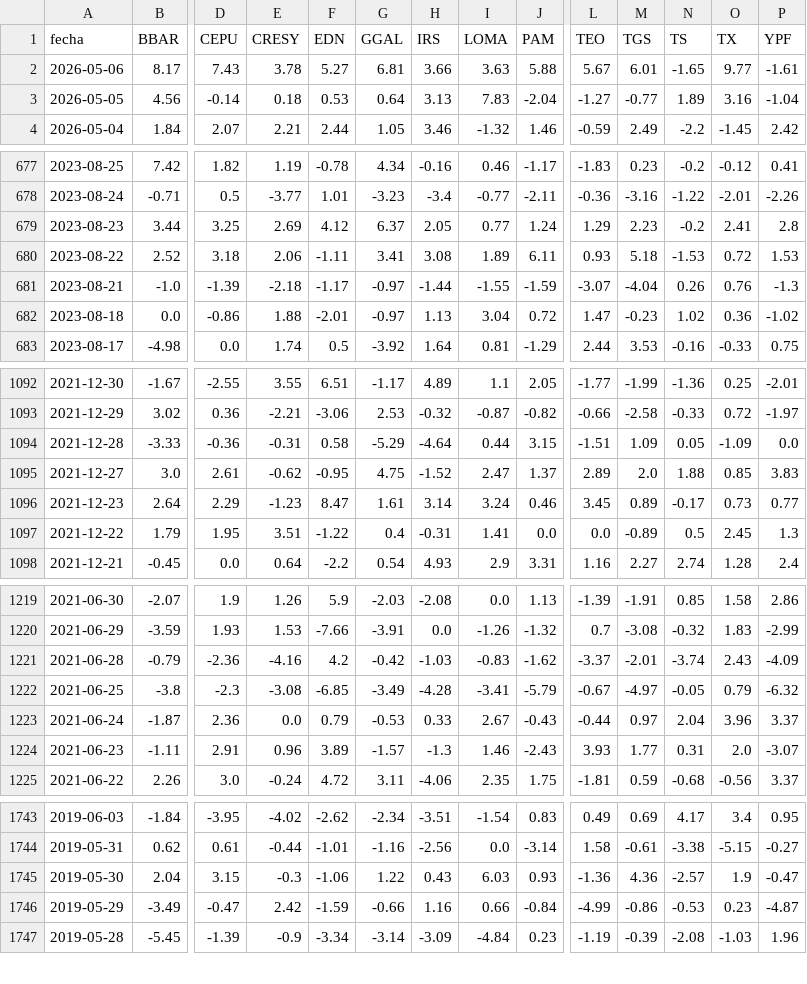
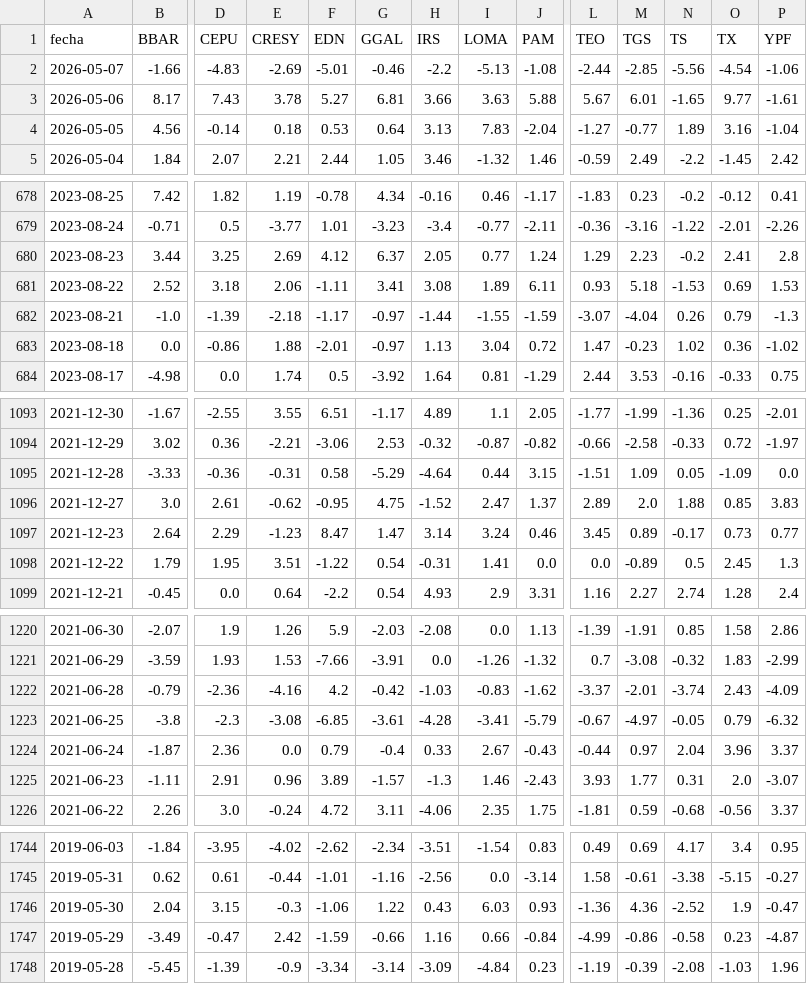
Before and after one commit to jesusrobles824/Automatizacion-de-Datos-y-Proyectos-BI, a CSV file: Automatización de Datos/ADRs_variacion_porcentual_diaria.csv, drawn as a sheet; only a part is shown, gaps mark what is left out; addresses are those after the commit; rows hold the shown columns only; the diff covers the shown part only; the diff names each change by its address in the sheet, - before the commit and + after, or states it on an @@ line.

```diff
--- a/Automatización de Datos/ADRs_variacion_porcentual_diaria.csv
+++ b/Automatización de Datos/ADRs_variacion_porcentual_diaria.csv
+row 2: 2026-05-07 | -1.66 | -4.83 | -2.69 | -5.01 | -0.46 | -2.2 | -5.13 | -1.08 | -2.44 | -2.85 | -5.56 | -4.54 | -1.06
-O681 (TX): 0.72
+O681 (TX): 0.69
-O682 (TX): 0.76
+O682 (TX): 0.79
-G1097 (GGAL): 1.61
+G1097 (GGAL): 1.47
-G1098 (GGAL): 0.4
+G1098 (GGAL): 0.54
-G1223 (GGAL): -3.49
+G1223 (GGAL): -3.61
-G1224 (GGAL): -0.53
+G1224 (GGAL): -0.4
-N1746 (TS): -2.57
+N1746 (TS): -2.52
-N1747 (TS): -0.53
+N1747 (TS): -0.58
```
Also changed, not shown: 4 edited cells elsewhere in this file, Automatización de Datos/ADRs_Precios.csv, Automatización de Datos/Principales_Tasas_de_Interés_de_Mercado.csv, 7 other files.
